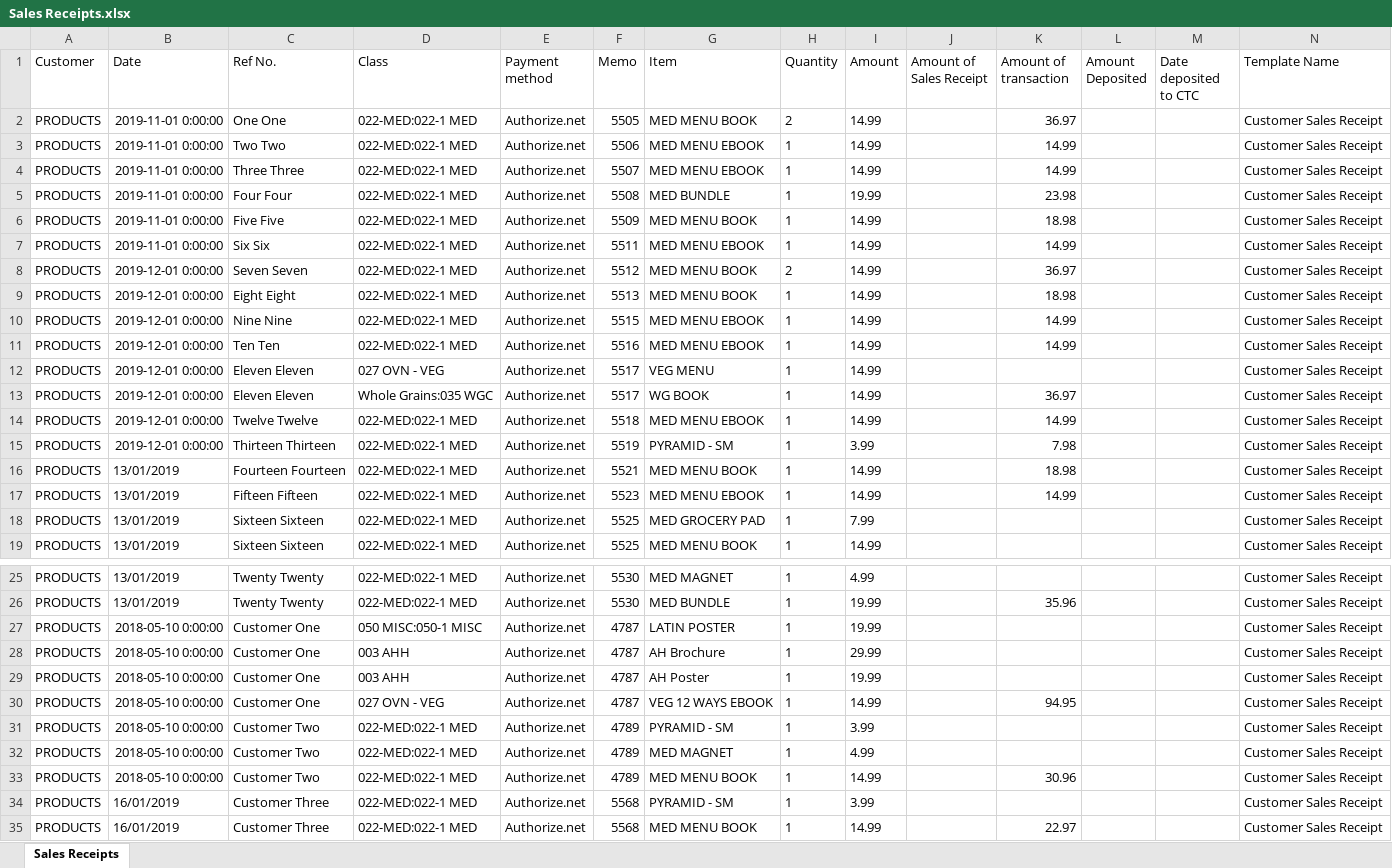
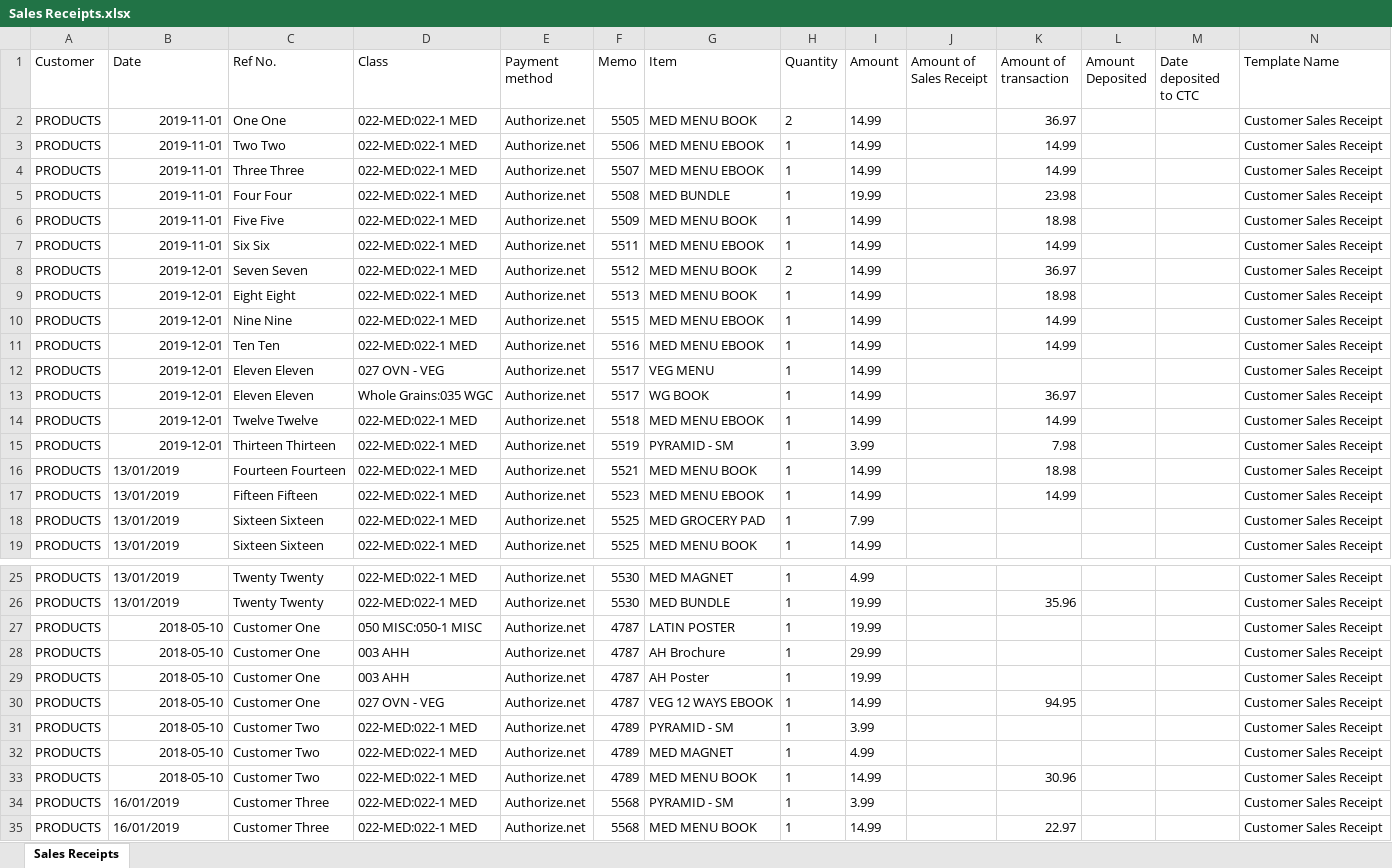
Before and after one commit to umarbeknasimov/Oldways, an Excel workbook: Sales Receipts.xlsx, sheet Sales Receipts, drawn as a sheet; only a part is shown, gaps mark what is left out; values as stored, in another font and other column widths than the file's, no borders; the diff names each change by its address in the sheet, - before the commit and + after, or states it on an @@ line.

Commit message:
Date Fixes

```diff
--- a/Sales Receipts.xlsx (sheet Sales Receipts)
+++ b/Sales Receipts.xlsx (sheet Sales Receipts)
-B2:B7 (Date): 2019-11-01 0:00:00
+B2:B7 (Date): 2019-11-01
-B8:B15 (Date): 2019-12-01 0:00:00
+B8:B15 (Date): 2019-12-01
-B27:B33 (Date): 2018-05-10 0:00:00
+B27:B33 (Date): 2018-05-10
```
Also changed, not shown: 1 other file.
